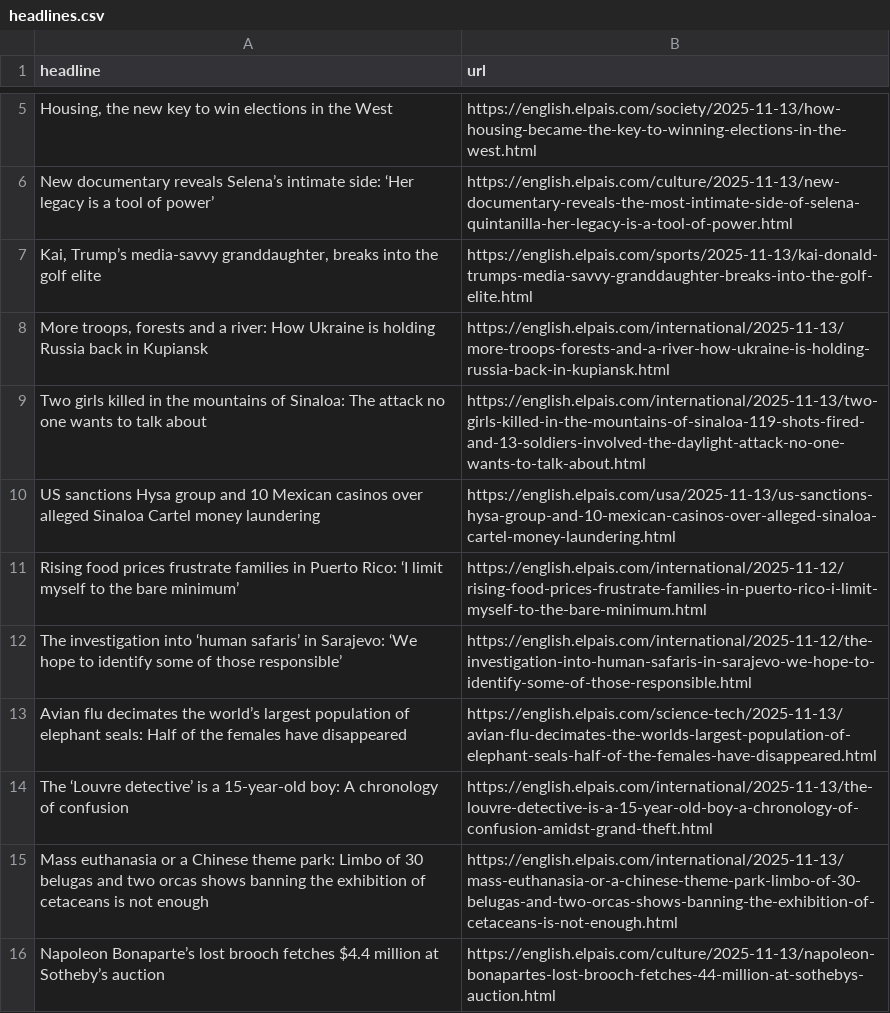
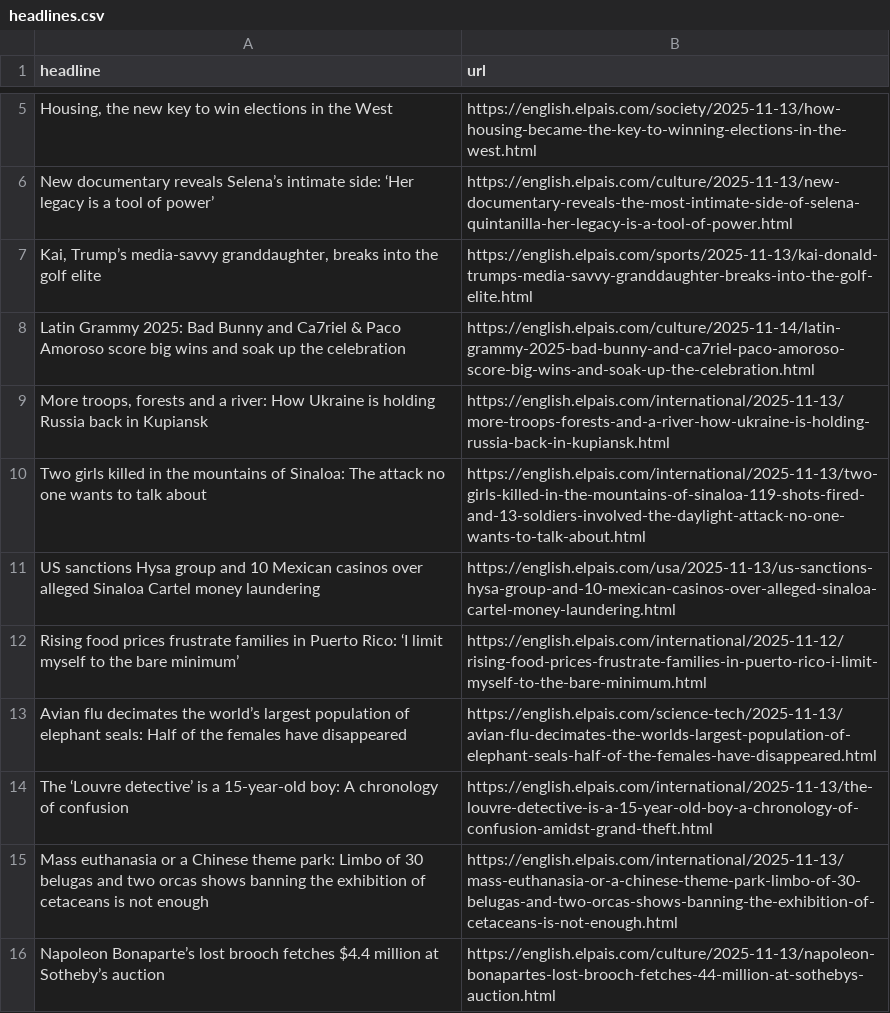
Before and after one commit to jsoma/el-pais-autoscraper, a CSV file: headlines.csv, drawn as a sheet; only a part is shown, gaps mark what is left out; removed rows and columns are numbered as before the commit, all else as after; the diff names each change by its address in the sheet, - before the commit and + after, or states it on an @@ line.

```diff
--- a/headlines.csv
+++ b/headlines.csv
+row 8: Latin Grammy 2025: Bad Bunny and Ca7riel & Paco Amoroso score big wins and soak up the celebration | https://english.elpais.com/culture/2025-11-14/latin-grammy-2025-bad-bunny-and-ca7riel-paco-amoroso-score-big-wins-and-soak-up-the-celebration.html
-row 12: The investigation into ‘human safaris’ in Sarajevo: ‘We hope to identify some of those responsible’ | https://english.elpais.com/international/2025-11-12/the-investigation-into-human-safaris-in-sarajevo-we-hope-to-identify-some-of-those-responsible.html
```
